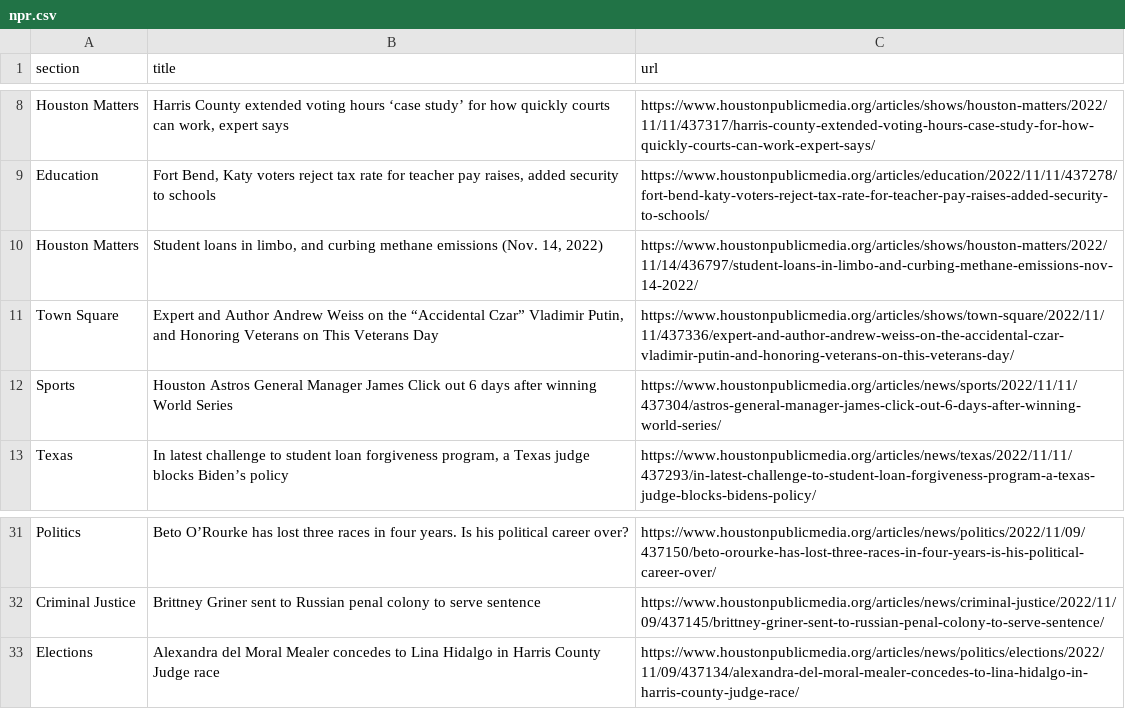
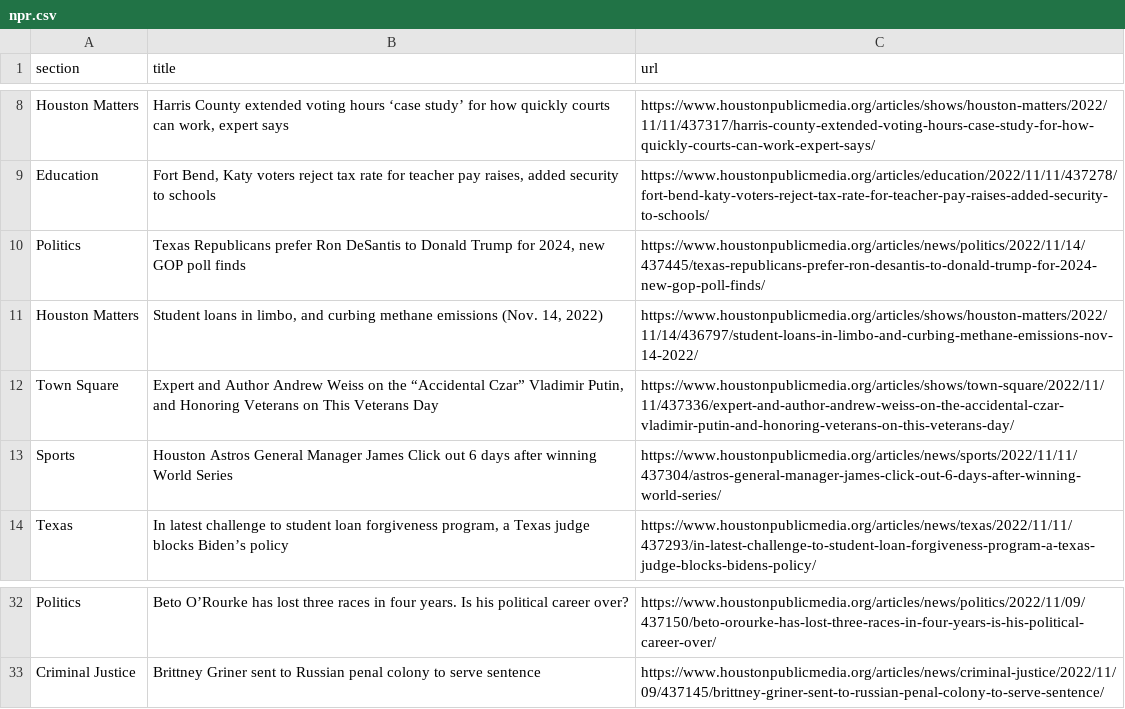
Before and after one commit to naokatoh/auto-scraper, a CSV file: npr.csv, drawn as a sheet; only a part is shown, gaps mark what is left out.

```diff
--- a/npr.csv
+++ b/npr.csv
@@ -9,2 +9,3 @@ Houston Matters,"Harris County extended voting hours ‘case study’ for how qu
 Education,"Fort Bend, Katy voters reject tax rate for teacher pay raises, added security to schools",https://www.houstonpublicmedia.org/articles/education/2022/11/11/437278/fort-bend-katy-voters-reject-tax-rate-for-teacher-pay-raises-added-security-to-schools/
+Politics,"Texas Republicans prefer Ron DeSantis to Donald Trump for 2024, new GOP poll finds",https://www.houstonpublicmedia.org/articles/news/politics/2022/11/14/437445/texas-republicans-prefer-ron-desantis-to-donald-trump-for-2024-new-gop-poll-finds/
 Houston Matters,"Student loans in limbo, and curbing methane emissions (Nov. 14, 2022)",https://www.houstonpublicmedia.org/articles/shows/houston-matters/2022/11/14/436797/student-loans-in-limbo-and-curbing-methane-emissions-nov-14-2022/
@@ -32,2 +33 @@ Politics,Beto O’Rourke has lost three races in four years. Is his political ca
 Criminal Justice,Brittney Griner sent to Russian penal colony to serve sentence,https://www.houstonpublicmedia.org/articles/news/criminal-justice/2022/11/09/437145/brittney-griner-sent-to-russian-penal-colony-to-serve-sentence/
-Elections,Alexandra del Moral Mealer concedes to Lina Hidalgo in Harris County Judge race,https://www.houstonpublicmedia.org/articles/news/politics/elections/2022/11/09/437134/alexandra-del-moral-mealer-concedes-to-lina-hidalgo-in-harris-county-judge-race/
```
